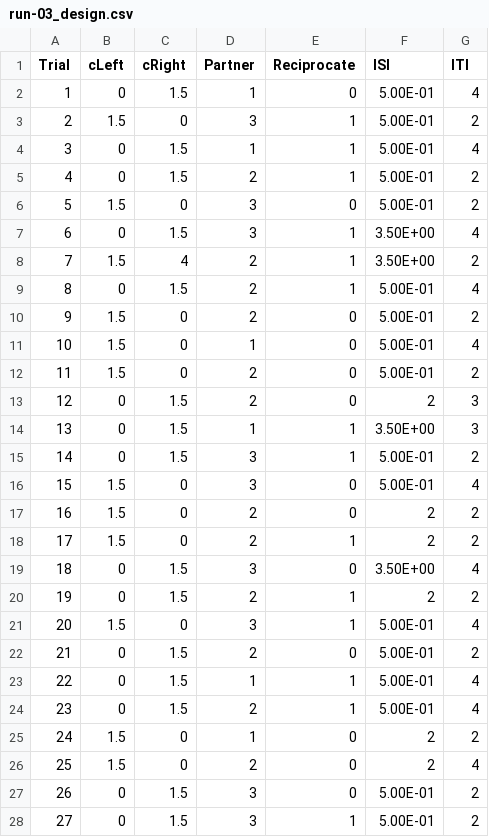
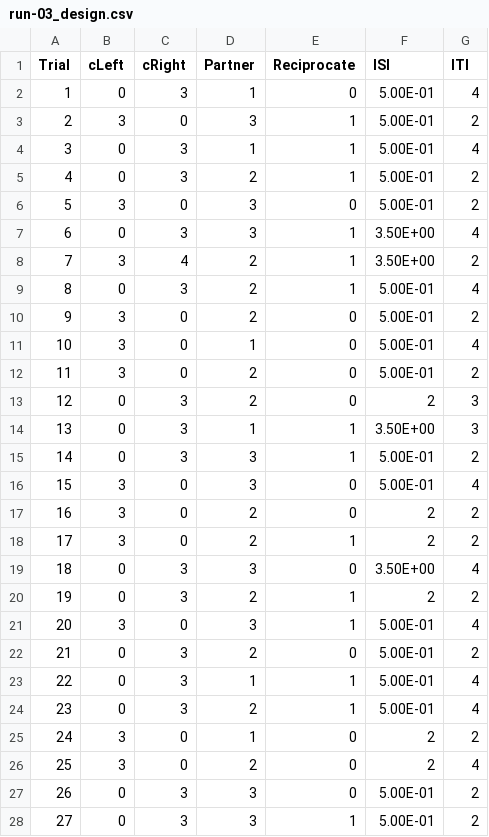
Before and after one commit to dfareri/trust, a CSV file: params/TG_designs/run-03_design.csv, drawn as a sheet; only a part is shown; the diff covers the shown part only.

```diff
--- a/params/TG_designs/run-03_design.csv
+++ b/params/TG_designs/run-03_design.csv
@@ -1,28 +1,28 @@
 Trial,cLeft,cRight,Partner,Reciprocate,ISI,ITI
-1,0,1.5,1,0,5.00E-01,4
-2,1.5,0,3,1,5.00E-01,2
-3,0,1.5,1,1,5.00E-01,4
-4,0,1.5,2,1,5.00E-01,2
-5,1.5,0,3,0,5.00E-01,2
-6,0,1.5,3,1,3.50E+00,4
-7,1.5,4,2,1,3.50E+00,2
-8,0,1.5,2,1,5.00E-01,4
-9,1.5,0,2,0,5.00E-01,2
-10,1.5,0,1,0,5.00E-01,4
-11,1.5,0,2,0,5.00E-01,2
-12,0,1.5,2,0,2,3
-13,0,1.5,1,1,3.50E+00,3
-14,0,1.5,3,1,5.00E-01,2
-15,1.5,0,3,0,5.00E-01,4
-16,1.5,0,2,0,2,2
-17,1.5,0,2,1,2,2
-18,0,1.5,3,0,3.50E+00,4
-19,0,1.5,2,1,2,2
-20,1.5,0,3,1,5.00E-01,4
-21,0,1.5,2,0,5.00E-01,2
-22,0,1.5,1,1,5.00E-01,4
-23,0,1.5,2,1,5.00E-01,4
-24,1.5,0,1,0,2,2
-25,1.5,0,2,0,2,4
-26,0,1.5,3,0,5.00E-01,2
-27,0,1.5,3,1,5.00E-01,2
+1,0,3,1,0,5.00E-01,4
+2,3,0,3,1,5.00E-01,2
+3,0,3,1,1,5.00E-01,4
+4,0,3,2,1,5.00E-01,2
+5,3,0,3,0,5.00E-01,2
+6,0,3,3,1,3.50E+00,4
+7,3,4,2,1,3.50E+00,2
+8,0,3,2,1,5.00E-01,4
+9,3,0,2,0,5.00E-01,2
+10,3,0,1,0,5.00E-01,4
+11,3,0,2,0,5.00E-01,2
+12,0,3,2,0,2,3
+13,0,3,1,1,3.50E+00,3
+14,0,3,3,1,5.00E-01,2
+15,3,0,3,0,5.00E-01,4
+16,3,0,2,0,2,2
+17,3,0,2,1,2,2
+18,0,3,3,0,3.50E+00,4
+19,0,3,2,1,2,2
+20,3,0,3,1,5.00E-01,4
+21,0,3,2,0,5.00E-01,2
+22,0,3,1,1,5.00E-01,4
+23,0,3,2,1,5.00E-01,4
+24,3,0,1,0,2,2
+25,3,0,2,0,2,4
+26,0,3,3,0,5.00E-01,2
+27,0,3,3,1,5.00E-01,2
```
Also changed, not shown: 9 edited cells elsewhere in this file, logs/999/sub-999_task-trust_run-0_raw.csv, params/TG_designs/run-01_design.csv, 5 other files.
